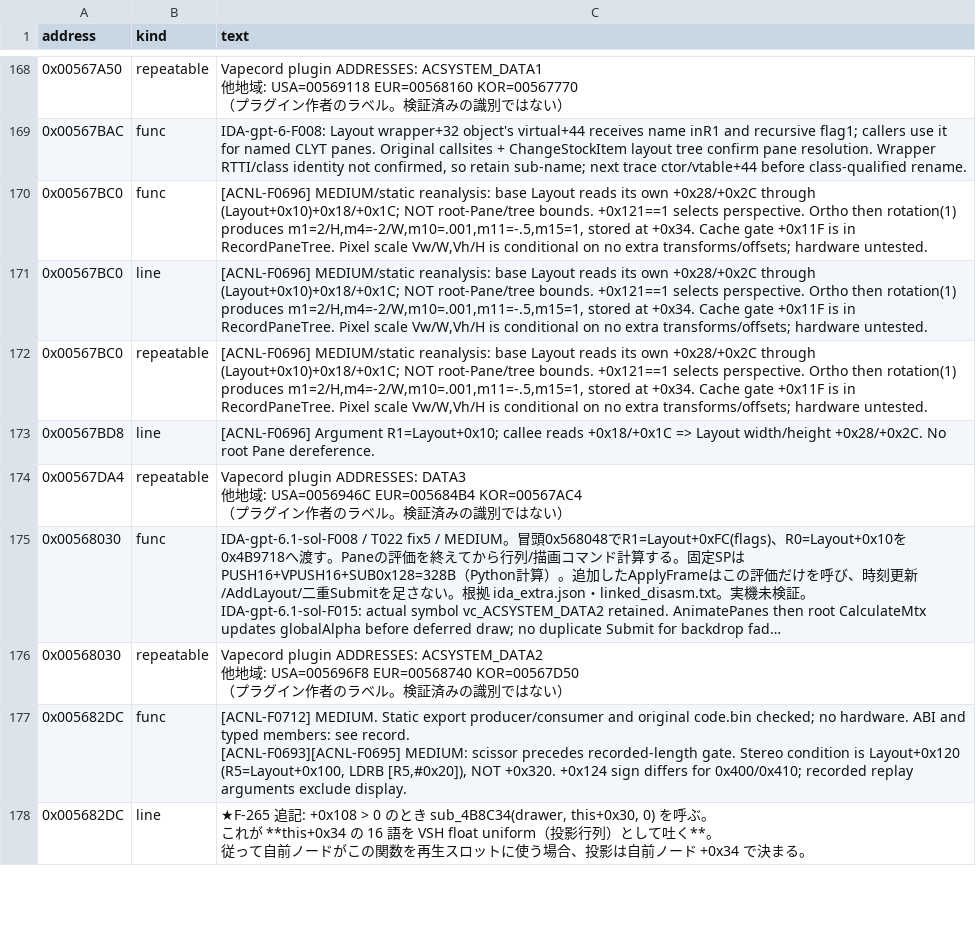
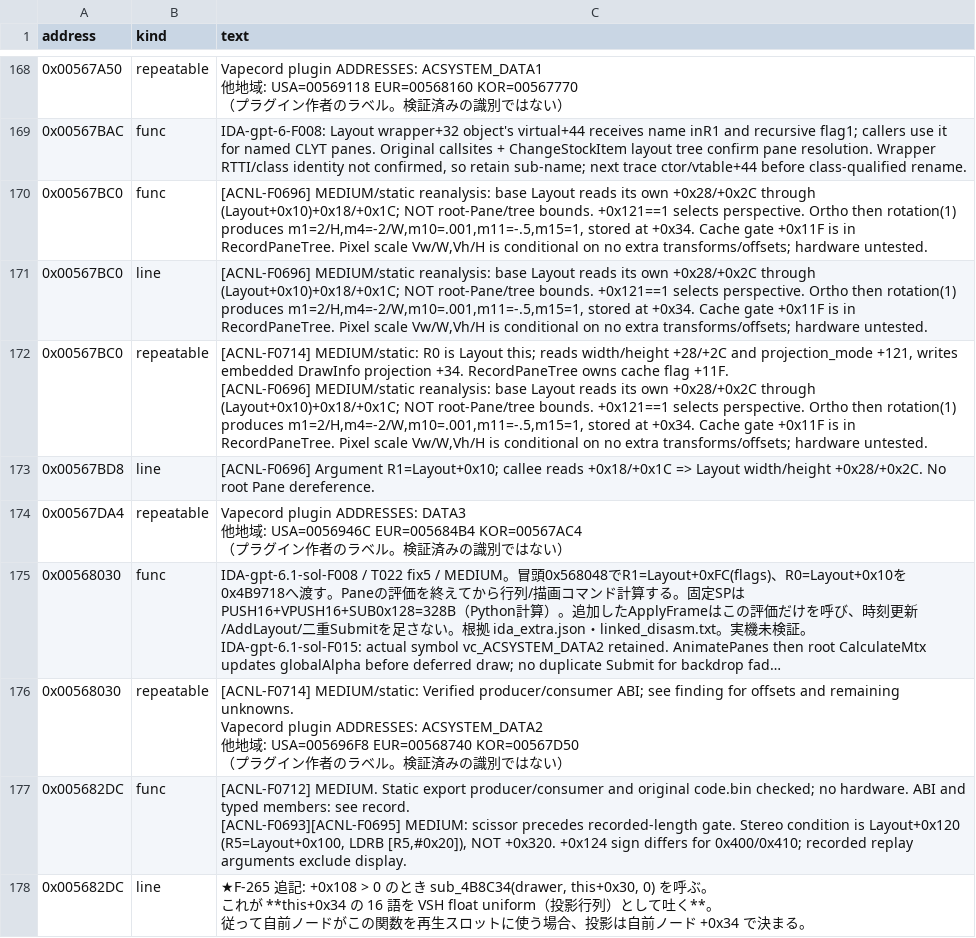
Before and after one commit to yak9909/ac3ds-re, a CSV file: symbols/acnl_jpn_v15/comments/00500000.csv, drawn as a sheet; only a part is shown, gaps mark what is left out; long unchanged cells end in …; ↵ is a line break in a cell; the diff covers the shown part only; the diff names each change by its address in the sheet, - before the commit and + after, or states it on an @@ line.

```diff
--- a/symbols/acnl_jpn_v15/comments/00500000.csv
+++ b/symbols/acnl_jpn_v15/comments/00500000.csv
-C172 (text): [ACNL-F0696] MEDIUM/static…
+C172 (text): [ACNL-F0714] MEDIUM/static: R0 is Layout this; reads width/height +28/+2C and projection_mode +121, writes embedded DrawInfo projection +34. RecordPaneTree owns cache flag +11F. ↵ [ACNL-F0696] MEDIUM/static…
-C176 (text): Vapecord plugin…
+C176 (text): [ACNL-F0714] MEDIUM/static: Verified producer/consumer ABI; see finding for offsets and remaining unknowns. ↵ Vapecord plugin…
```
Also changed, not shown: 1 added row and 4 edited cells elsewhere in this file, symbols/acnl_jpn_v15/comments/00100000.csv, symbols/acnl_jpn_v15/comments/00400000.csv, 24 other files.
